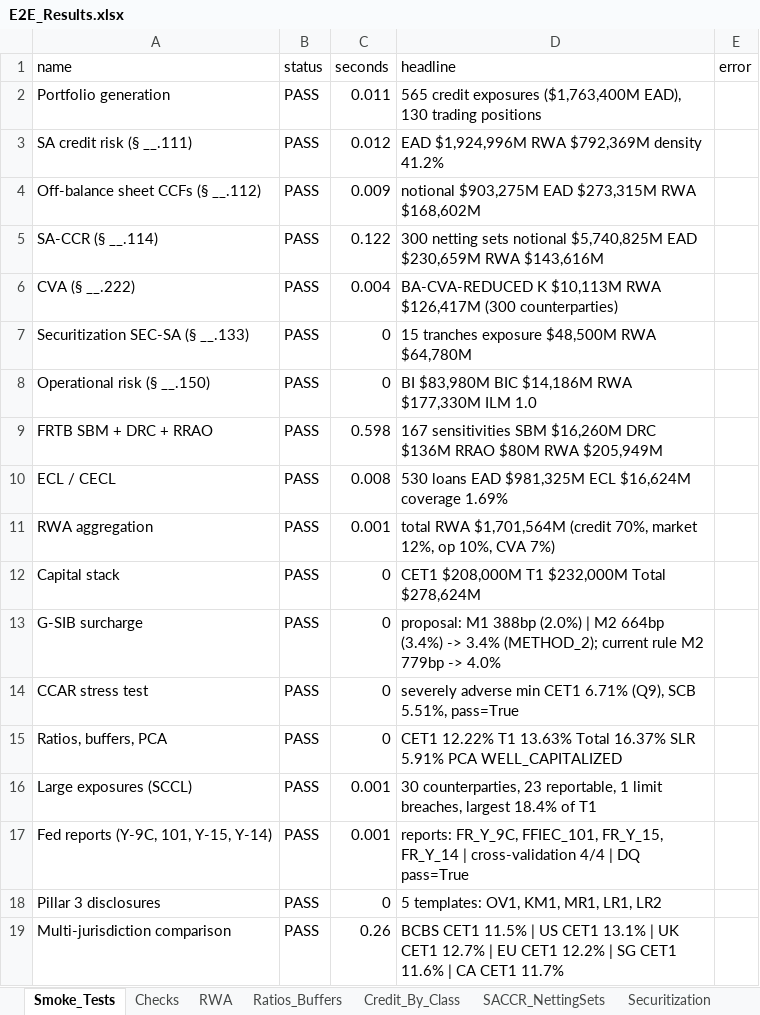
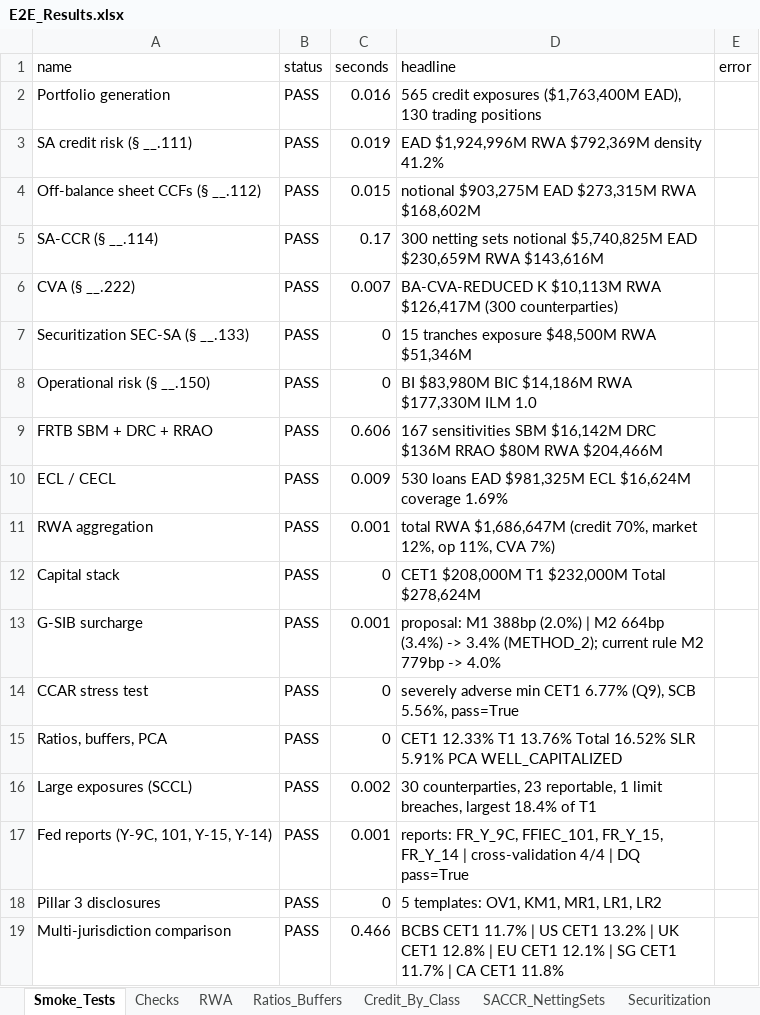
Before and after one commit to ankitjha67/BASEL-III-Endgame, an Excel workbook: output/reports/e2e/E2E_Results.xlsx, sheet Smoke_Tests, drawn as a sheet; values as stored, in another font and other column widths than the file's, no borders; the diff names each change by its address in the sheet, - before the commit and + after, or states it on an @@ line.

```diff
--- a/output/reports/e2e/E2E_Results.xlsx (sheet Smoke_Tests)
+++ b/output/reports/e2e/E2E_Results.xlsx (sheet Smoke_Tests)
-C2 (seconds): 0.011
+C2 (seconds): 0.016
-C3 (seconds): 0.012
+C3 (seconds): 0.019
-C4 (seconds): 0.009
+C4 (seconds): 0.015
-C5 (seconds): 0.122
+C5 (seconds): 0.17
-C6 (seconds): 0.004
+C6 (seconds): 0.007
-D7 (headline): 15 tranches exposure $48,500M RWA $64,780M
+D7 (headline): 15 tranches exposure $48,500M RWA $51,346M
-C9 (seconds): 0.598
+C9 (seconds): 0.606
-D9 (headline): …sensitivities SBM $16,260M DRC $136M RRAO $80M RWA $205,949M
+D9 (headline): …sensitivities SBM $16,142M DRC $136M RRAO $80M RWA $204,466M
-C10 (seconds): 0.008
+C10 (seconds): 0.009
-D11 (headline): total RWA $1,701,564M (credit 70%, market 12%, op 10%, CVA 7%)
+D11 (headline): total RWA $1,686,647M (credit 70%, market 12%, op 11%, CVA 7%)
-C13 (seconds): 0
+C13 (seconds): 0.001
-D14 (headline): …min CET1 6.71% (Q9), SCB 5.51%, pass=True
+D14 (headline): …min CET1 6.77% (Q9), SCB 5.56%, pass=True
-D15 (headline): CET1 12.22% T1 13.63% Total 16.37% SLR 5.91%…
+D15 (headline): CET1 12.33% T1 13.76% Total 16.52% SLR 5.91%…
-C16 (seconds): 0.001
+C16 (seconds): 0.002
-C19 (seconds): 0.26
+C19 (seconds): 0.466
-D19 (headline): BCBS CET1 11.5% | US CET1 13.1% | UK CET1 12.7% | EU CET1 12.2% | SG CET1 11.6% | CA CET1 11.7%
+D19 (headline): BCBS CET1 11.7% | US CET1 13.2% | UK CET1 12.8% | EU CET1 12.1% | SG CET1 11.7% | CA CET1 11.8%
```
Also changed, not shown: sheet Output_Floor_WhatIf, sheet Jurisdictions_2027, sheet Jurisdictions_2030, sheet Securitization, sheet Checks, sheet FRTB, 4 more sheets, other sheet tabs, 7 other files.
